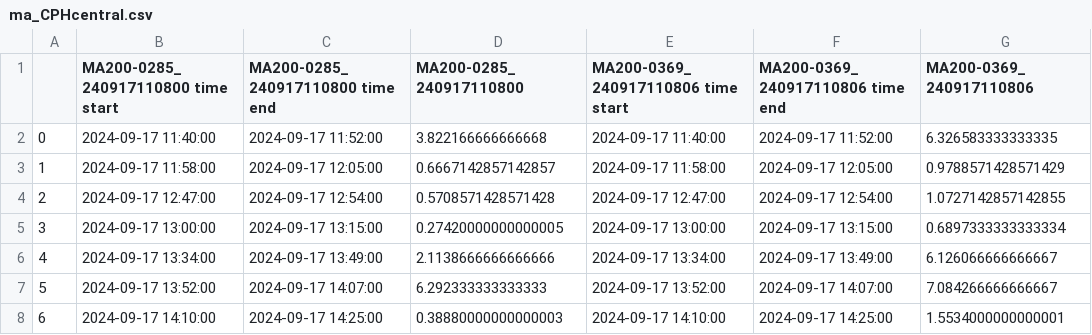
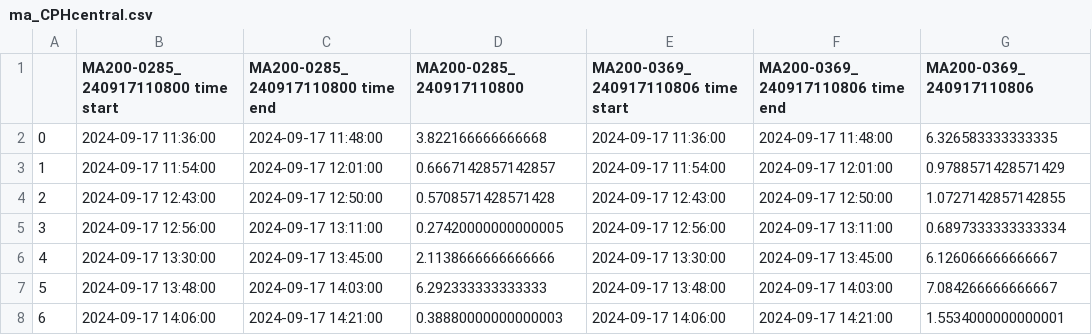
Before and after one commit to Normann25/Master-thesis, a CSV file: Screening/ma_CPHcentral.csv, drawn as a sheet; only a part is shown; the diff covers the shown part only.

```diff
--- a/Screening/ma_CPHcentral.csv
+++ b/Screening/ma_CPHcentral.csv
@@ -1,8 +1,8 @@
 ,MA200-0285_240917110800 time start,MA200-0285_240917110800 time end,MA200-0285_240917110800,MA200-0369_240917110806 time start,MA200-0369_240917110806 time end,MA200-0369_240917110806
-0,2024-09-17 11:40:00,2024-09-17 11:52:00,3.822166666666668,2024-09-17 11:40:00,2024-09-17 11:52:00,6.326583333333335
-1,2024-09-17 11:58:00,2024-09-17 12:05:00,0.6667142857142857,2024-09-17 11:58:00,2024-09-17 12:05:00,0.9788571428571429
-2,2024-09-17 12:47:00,2024-09-17 12:54:00,0.5708571428571428,2024-09-17 12:47:00,2024-09-17 12:54:00,1.0727142857142855
-3,2024-09-17 13:00:00,2024-09-17 13:15:00,0.27420000000000005,2024-09-17 13:00:00,2024-09-17 13:15:00,0.6897333333333334
-4,2024-09-17 13:34:00,2024-09-17 13:49:00,2.1138666666666666,2024-09-17 13:34:00,2024-09-17 13:49:00,6.126066666666667
-5,2024-09-17 13:52:00,2024-09-17 14:07:00,6.292333333333333,2024-09-17 13:52:00,2024-09-17 14:07:00,7.084266666666667
-6,2024-09-17 14:10:00,2024-09-17 14:25:00,0.38880000000000003,2024-09-17 14:10:00,2024-09-17 14:25:00,1.5534000000000001
+0,2024-09-17 11:36:00,2024-09-17 11:48:00,3.822166666666668,2024-09-17 11:36:00,2024-09-17 11:48:00,6.326583333333335
+1,2024-09-17 11:54:00,2024-09-17 12:01:00,0.6667142857142857,2024-09-17 11:54:00,2024-09-17 12:01:00,0.9788571428571429
+2,2024-09-17 12:43:00,2024-09-17 12:50:00,0.5708571428571428,2024-09-17 12:43:00,2024-09-17 12:50:00,1.0727142857142855
+3,2024-09-17 12:56:00,2024-09-17 13:11:00,0.27420000000000005,2024-09-17 12:56:00,2024-09-17 13:11:00,0.6897333333333334
+4,2024-09-17 13:30:00,2024-09-17 13:45:00,2.1138666666666666,2024-09-17 13:30:00,2024-09-17 13:45:00,6.126066666666667
+5,2024-09-17 13:48:00,2024-09-17 14:03:00,6.292333333333333,2024-09-17 13:48:00,2024-09-17 14:03:00,7.084266666666667
+6,2024-09-17 14:06:00,2024-09-17 14:21:00,0.38880000000000003,2024-09-17 14:06:00,2024-09-17 14:21:00,1.5534000000000001
```
Also changed, not shown: 56 edited cells elsewhere in this file, Screening/ma_nørreport.csv, 5 other files.
